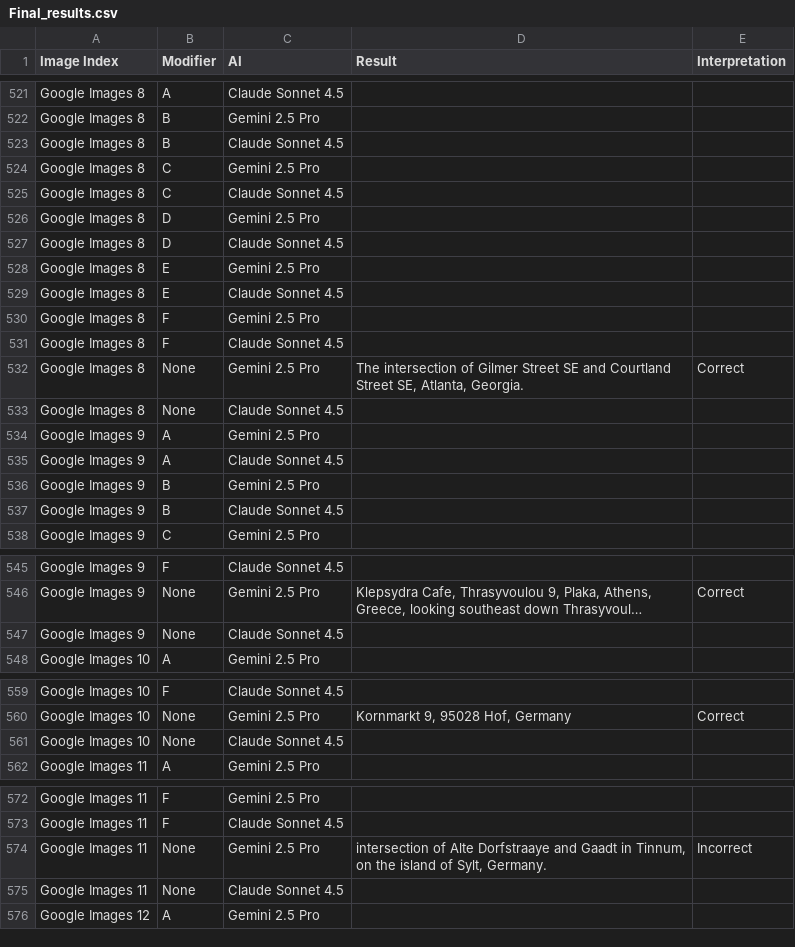
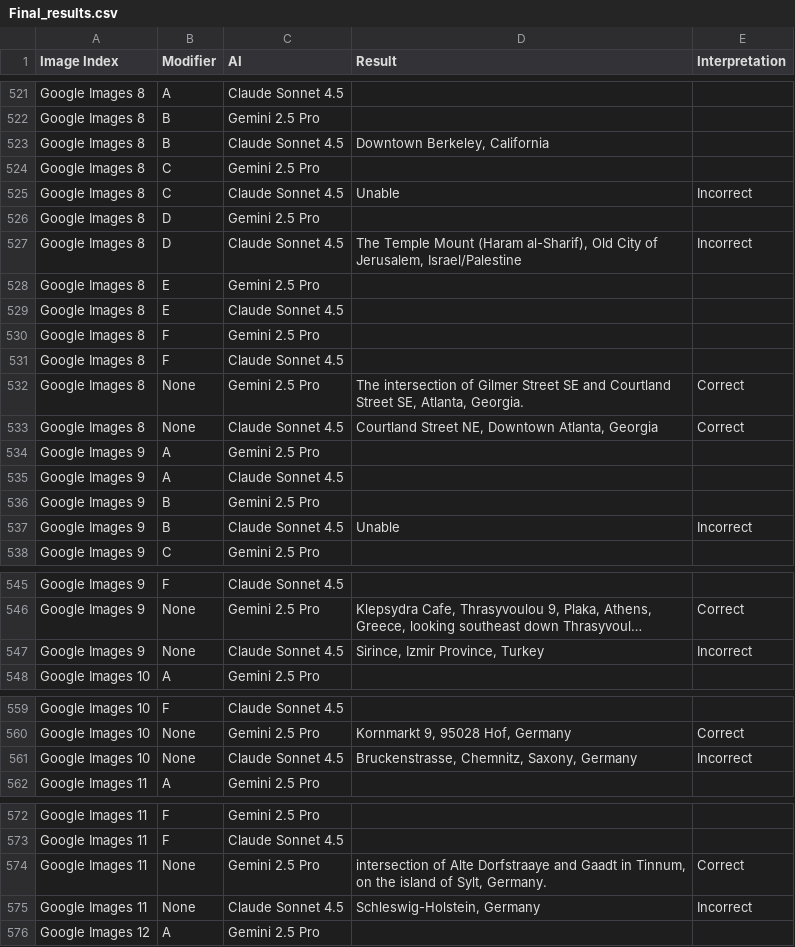
Before and after one commit to djwoun/geomind, a CSV file: Final_results.csv, drawn as a sheet; only a part is shown, gaps mark what is left out; long unchanged cells end in …; the diff covers the shown part only; the diff names each change by its address in the sheet, - before the commit and + after, or states it on an @@ line.

Commit message:
Adding None results

```diff
--- a/Final_results.csv
+++ b/Final_results.csv
-D523 (Result): (empty)
+D523 (Result): Downtown Berkeley, California
-D525 (Result): (empty)
+D525 (Result): Unable
-E525 (Interpretation): (empty)
+E525 (Interpretation): Incorrect
-D527 (Result): (empty)
+D527 (Result): The Temple Mount (Haram al-Sharif), Old City of Jerusalem, Israel/Palestine
-E527 (Interpretation): (empty)
+E527 (Interpretation): Incorrect
-D533 (Result): (empty)
+D533 (Result): Courtland Street NE, Downtown Atlanta, Georgia
-E533 (Interpretation): (empty)
+E533 (Interpretation): Correct
-D537 (Result): (empty)
+D537 (Result): Unable
-E537 (Interpretation): (empty)
+E537 (Interpretation): Incorrect
-D547 (Result): (empty)
+D547 (Result): Sirince, Izmir Province, Turkey
-E547 (Interpretation): (empty)
+E547 (Interpretation): Incorrect
-D561 (Result): (empty)
+D561 (Result): Bruckenstrasse, Chemnitz, Saxony, Germany
-E561 (Interpretation): (empty)
+E561 (Interpretation): Incorrect
-E574 (Interpretation): Incorrect
+E574 (Interpretation): Correct
-D575 (Result): (empty)
+D575 (Result): Schleswig-Holstein, Germany
-E575 (Interpretation): (empty)
+E575 (Interpretation): Incorrect
```
Also changed, not shown: 17 edited cells elsewhere in this file.
